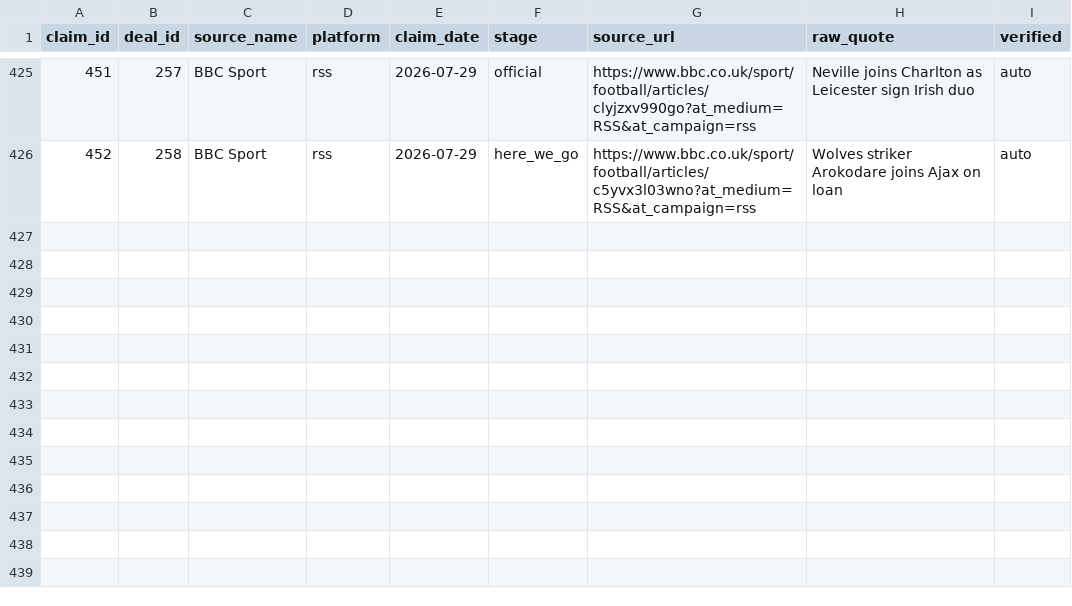
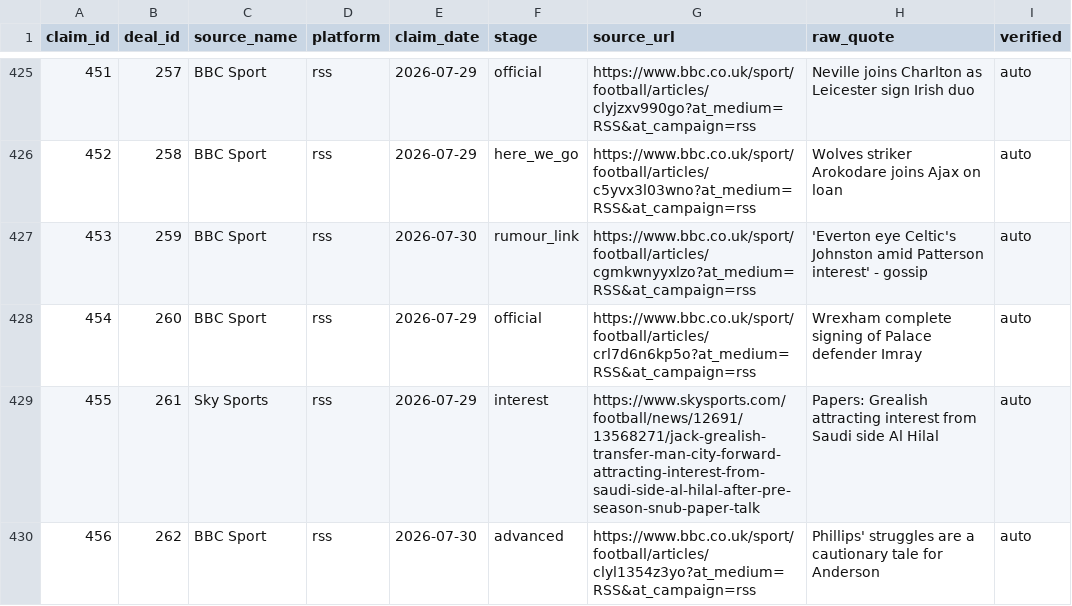
Before and after one commit to har27il/transfer-truth, a CSV file: ground-truth/journalist_claims.csv, drawn as a sheet; only a part is shown, gaps mark what is left out; the diff names each change by its address in the sheet, - before the commit and + after, or states it on an @@ line.

```diff
--- a/ground-truth/journalist_claims.csv
+++ b/ground-truth/journalist_claims.csv
+row 427: 453 | 259 | BBC Sport | rss | 2026-07-30 | rumour_link | https://www.bbc.co.uk/sport/football/articles/cgmkwnyyxlzo?at_medium=RSS&at_campaign=rss | 'Everton eye Celtic's Johnston amid Patterson interest' - gossip | auto
+row 428: 454 | 260 | BBC Sport | rss | 2026-07-29 | official | https://www.bbc.co.uk/sport/football/articles/crl7d6n6kp5o?at_medium=RSS&at_campaign=rss | Wrexham complete signing of Palace defender Imray | auto
+row 429: 455 | 261 | Sky Sports | rss | 2026-07-29 | interest | https://www.skysports.com/football/news/12691/13568271/jack-grealish-transfer-man-city-forward-attracting-interest-from-saudi-side-al-hilal-after-pre-season-snub-paper-talk | Papers: Grealish attracting interest from Saudi side Al Hilal | auto
+row 430: 456 | 262 | BBC Sport | rss | 2026-07-30 | advanced | https://www.bbc.co.uk/sport/football/articles/clyl1354z3yo?at_medium=RSS&at_campaign=rss | Phillips' struggles are a cautionary tale for Anderson | auto
```
Also changed, not shown: ground-truth/deals.csv, 2 other files.
